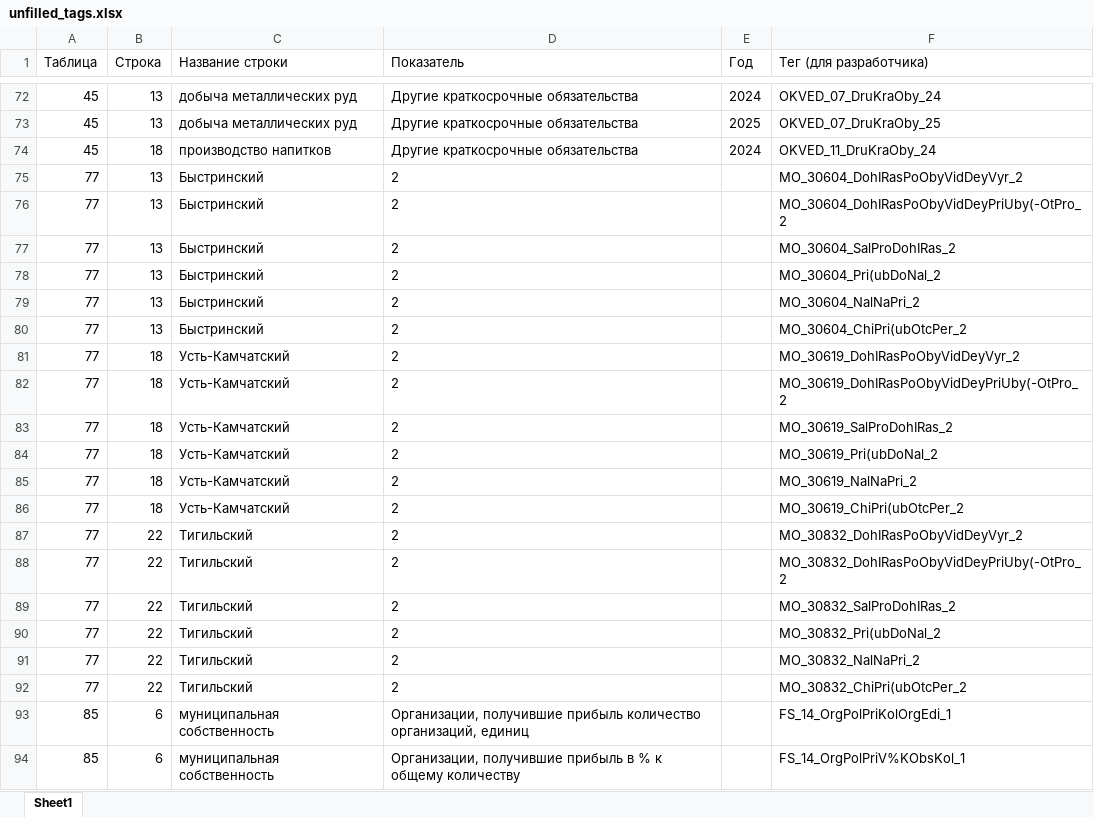
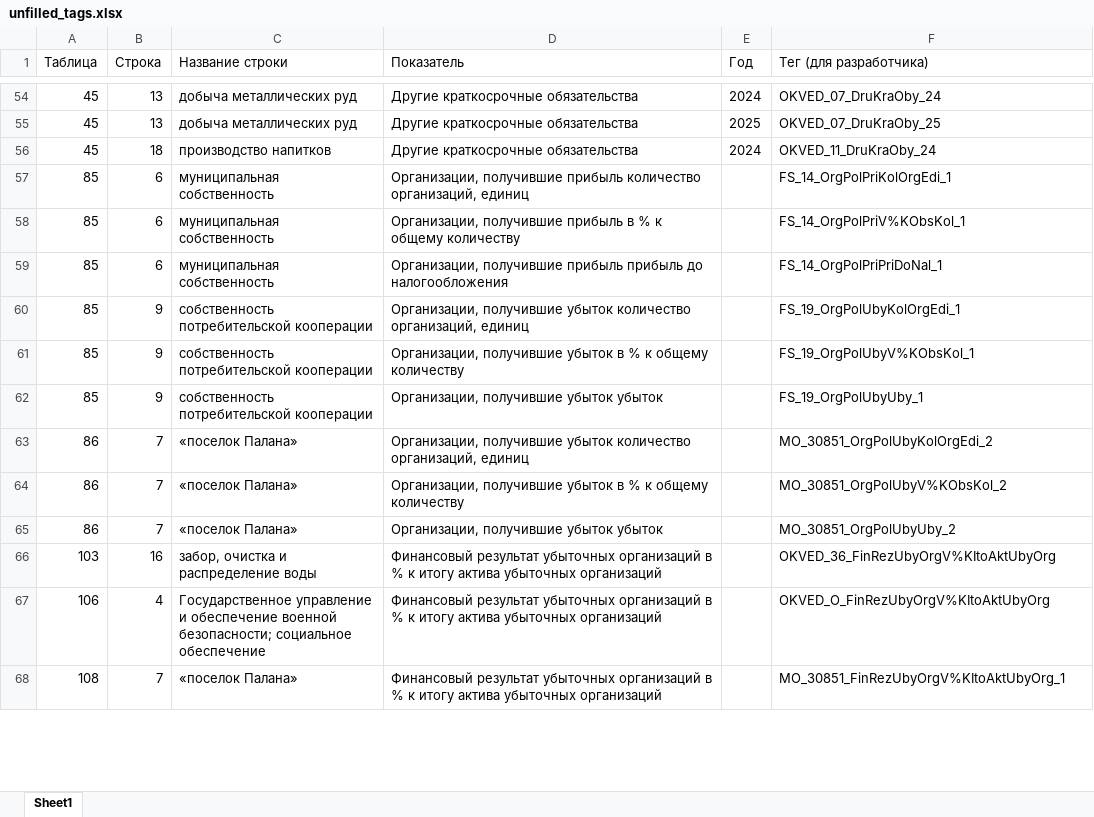
Before and after one commit to LOo1-o/project-1, an Excel workbook: output/unfilled_tags.xlsx, sheet Sheet1, drawn as a sheet; only a part is shown, gaps mark what is left out; the shorter side is filled out with more unchanged rows; values as stored, in another font and other column widths than the file's, no borders; the diff covers the shown part only; the diff names each change by its address in the sheet, - before the commit and + after, or states it on an @@ line.

```diff
--- a/output/unfilled_tags.xlsx (sheet Sheet1)
+++ b/output/unfilled_tags.xlsx (sheet Sheet1)
-row 75: 77 | 13 | Быстринский | 2 |  | MO_30604_DohIRasPoObyVidDeyVyr_2
-row 76: 77 | 13 | Быстринский | 2 |  | MO_30604_DohIRasPoObyVidDeyPriUby(-OtPro_2
-row 77: 77 | 13 | Быстринский | 2 |  | MO_30604_SalProDohIRas_2
-row 78: 77 | 13 | Быстринский | 2 |  | MO_30604_Pri(ubDoNal_2
-row 79: 77 | 13 | Быстринский | 2 |  | MO_30604_NalNaPri_2
-row 80: 77 | 13 | Быстринский | 2 |  | MO_30604_ChiPri(ubOtcPer_2
-row 81: 77 | 18 | Усть-Камчатский | 2 |  | MO_30619_DohIRasPoObyVidDeyVyr_2
-row 82: 77 | 18 | Усть-Камчатский | 2 |  | MO_30619_DohIRasPoObyVidDeyPriUby(-OtPro_2
-row 83: 77 | 18 | Усть-Камчатский | 2 |  | MO_30619_SalProDohIRas_2
-row 84: 77 | 18 | Усть-Камчатский | 2 |  | MO_30619_Pri(ubDoNal_2
-row 85: 77 | 18 | Усть-Камчатский | 2 |  | MO_30619_NalNaPri_2
-row 86: 77 | 18 | Усть-Камчатский | 2 |  | MO_30619_ChiPri(ubOtcPer_2
-row 87: 77 | 22 | Тигильский | 2 |  | MO_30832_DohIRasPoObyVidDeyVyr_2
-row 88: 77 | 22 | Тигильский | 2 |  | MO_30832_DohIRasPoObyVidDeyPriUby(-OtPro_2
-row 89: 77 | 22 | Тигильский | 2 |  | MO_30832_SalProDohIRas_2
-row 90: 77 | 22 | Тигильский | 2 |  | MO_30832_Pri(ubDoNal_2
-row 91: 77 | 22 | Тигильский | 2 |  | MO_30832_NalNaPri_2
-row 92: 77 | 22 | Тигильский | 2 |  | MO_30832_ChiPri(ubOtcPer_2
```
Also changed, not shown: 87 removed rows elsewhere in this sheet, output/неиспользованные_показатели.xlsx, output/нужна_проверка.xlsx, 10 other files.
